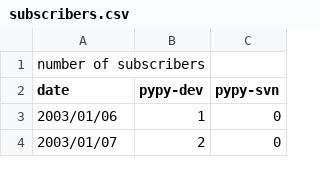
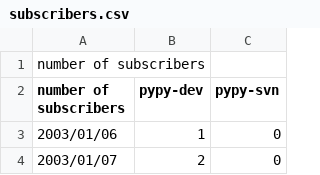
Before and after one commit to mozillazg/pypy, a CSV file: pypy/doc/statistic/subscribers.csv, drawn as a sheet; only a part is shown.

```diff
--- a/pypy/doc/statistic/subscribers.csv
+++ b/pypy/doc/statistic/subscribers.csv
@@ -1,3 +1,3 @@
 number of subscribers
-date, pypy-dev, pypy-svn
+number of subscribers, pypy-dev, pypy-svn
 2003/01/06, 1, 0
```
Also changed, not shown: pypy/doc/statistic/loc.csv, pypy/doc/statistic/number_files.csv, 12 other files.
